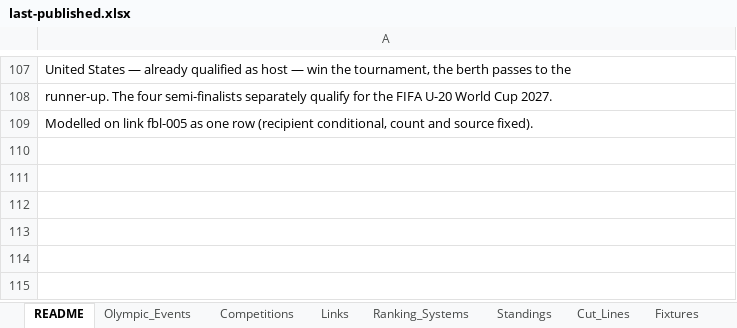
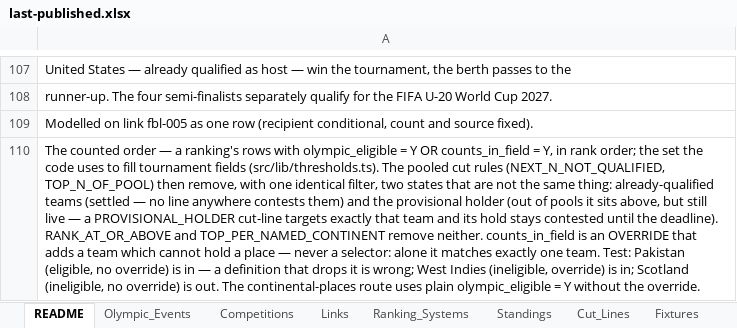
Before and after one commit to CarterMedved/la28, an Excel workbook: state/last-published.xlsx, sheet README, drawn as a sheet; only a part is shown, gaps mark what is left out; values as stored, in another font and other column widths than the file's, no borders; charts and pictures not drawn; the diff names each change by its address in the sheet, - before the commit and + after, or states it on an @@ line.

```diff
--- a/state/last-published.xlsx (sheet README)
+++ b/state/last-published.xlsx (sheet README)
+row 110: The counted order — a ranking's rows with olympic_eligible = Y OR counts_in_field = Y, in rank order; the set the code uses to fill tournament fields (src/lib/thresholds.ts). The pooled cut rules (NEXT_N_NOT_QUALIFIED, TOP_N_OF_POOL) then remove, with one identical filter, two states that are not the same thing: already-qualified teams (settled — no line anywhere contests them) and the provisional holder (out of pools it sits above, but still live — a PROVISIONAL_HOLDER cut-line targets exactly that team and its hold stays contested until the deadline). RANK_AT_OR_ABOVE and TOP_PER_NAMED_CONTINENT remove neither. counts_in_field is an OVERRIDE that adds a team which cannot hold a place — never a selector: alone it matches exactly one team. Test: Pakistan (eligible, no override) is in — a definition that drops it is wrong; West Indies (ineligible, override) is in; Scotland (ineligible, no override) is out. The continental-places route uses plain olympic_eligible = Y without the override.
```
Also changed, not shown: sheet Links, sheet Cut_Lines, 2 other files.
